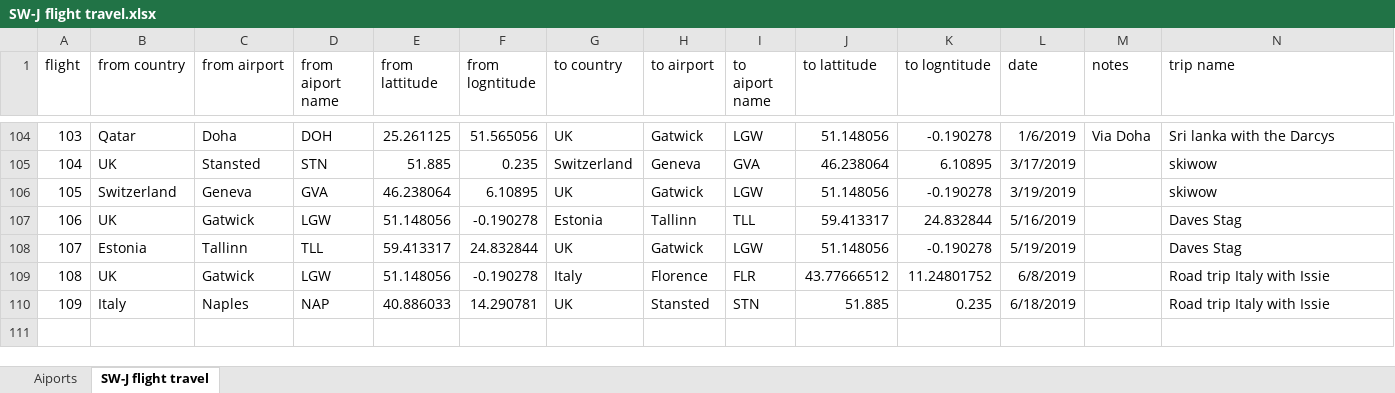
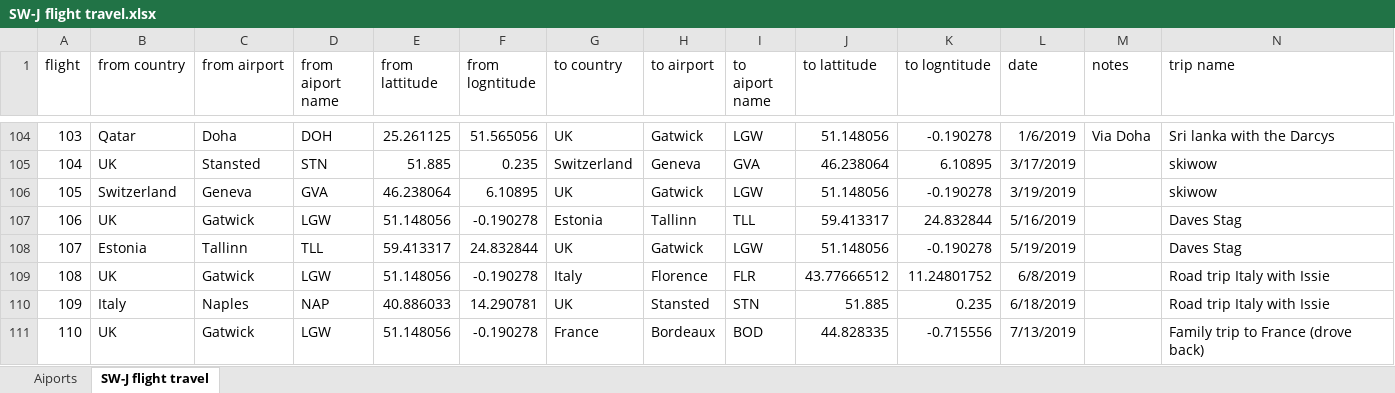
Before and after one commit to simonwardjones/mapping-project, an Excel workbook: python mapping/Data/SW-J flight travel.xlsx, sheet SW-J flight travel, drawn as a sheet; only a part is shown, gaps mark what is left out; values as stored, in another font and other column widths than the file's, no borders; the diff names each change by its address in the sheet, - before the commit and + after, or states it on an @@ line.

Commit message:
Adding family trip to Bordeaux

```diff
--- a/python mapping/Data/SW-J flight travel.xlsx (sheet SW-J flight travel)
+++ b/python mapping/Data/SW-J flight travel.xlsx (sheet SW-J flight travel)
+row 111: 110 | UK | Gatwick | LGW | 51.148056 | -0.190278 | France | Bordeaux | BOD | 44.828335 | -0.715556 | 7/13/2019 |  | Family trip to France (drove back)
```
Also changed, not shown: 1 other file.
